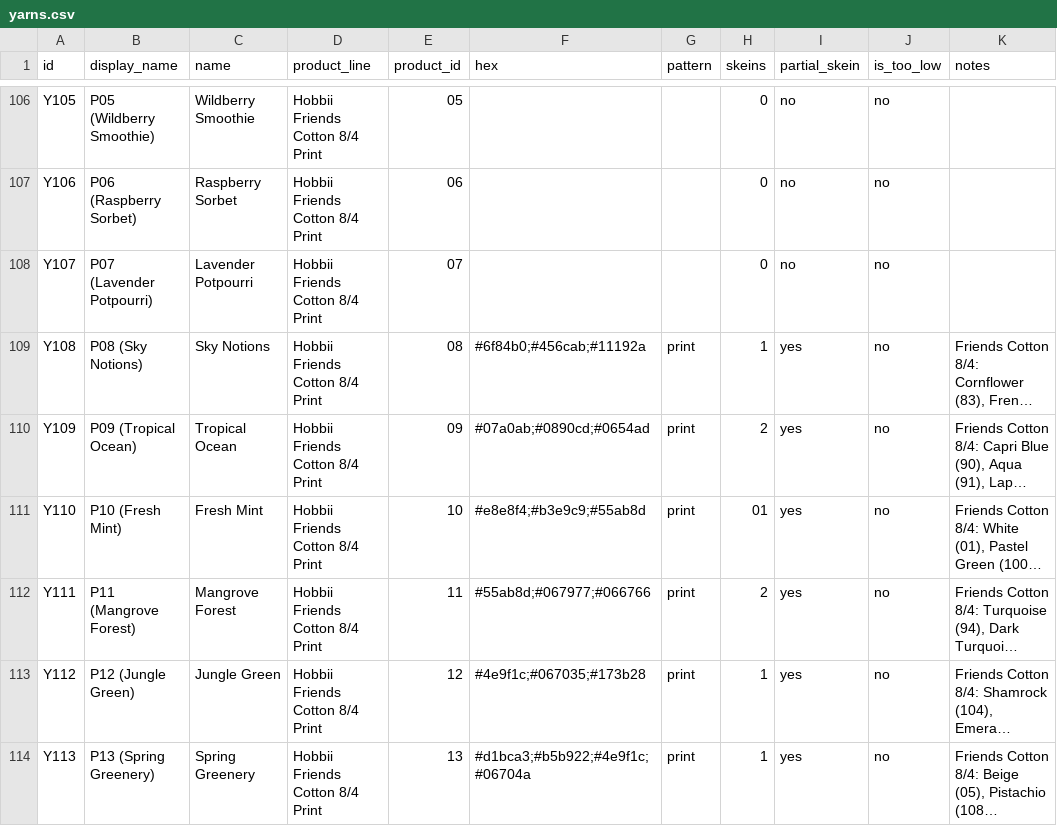
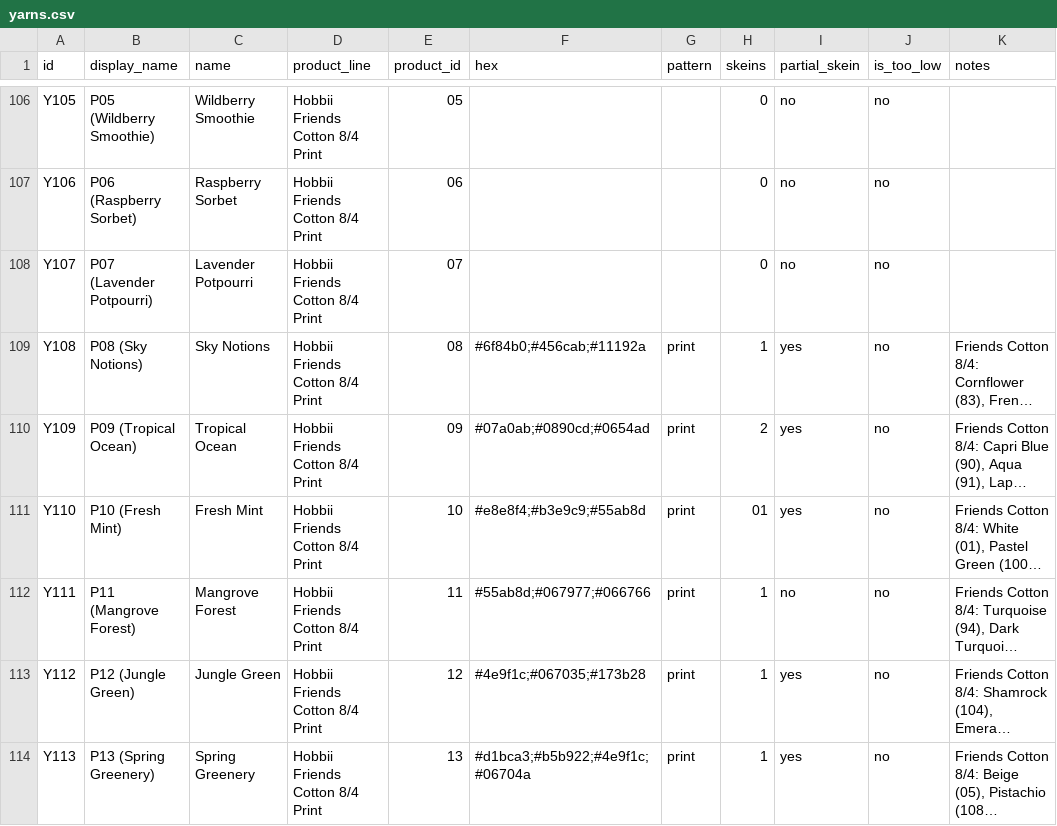
Before and after one commit to anhtr/grannydb, a CSV file: data/yarns.csv, drawn as a sheet; only a part is shown, gaps mark what is left out; long unchanged cells end in …; the diff names each change by its address in the sheet, - before the commit and + after, or states it on an @@ line.

Commit message:
Update 1 yarn
- save yarns/Y111 — Skeins left: 1, Partial skein: no

```diff
--- a/data/yarns.csv
+++ b/data/yarns.csv
-H112 (skeins): 2
+H112 (skeins): 1
-I112 (partial_skein): yes
+I112 (partial_skein): no
```
